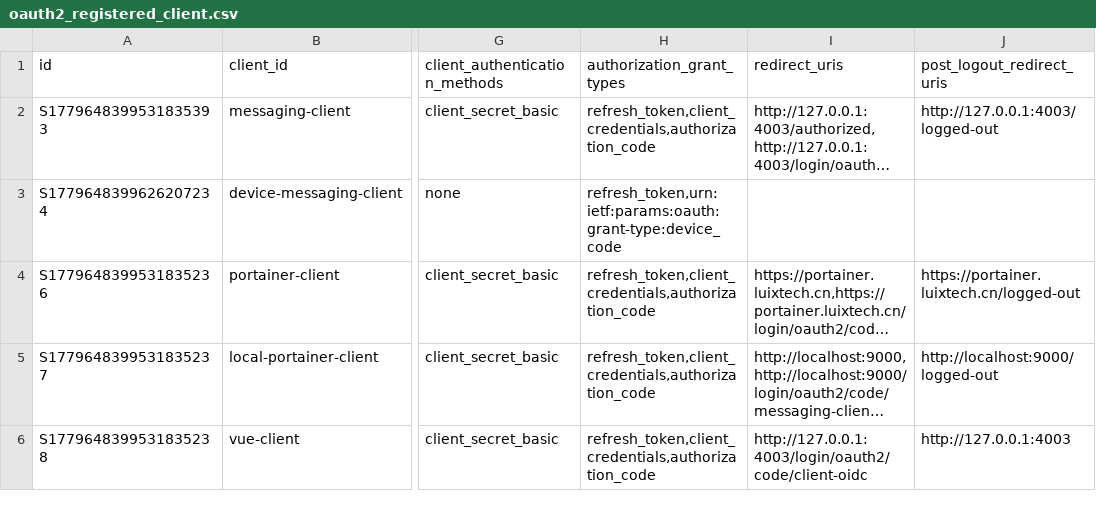
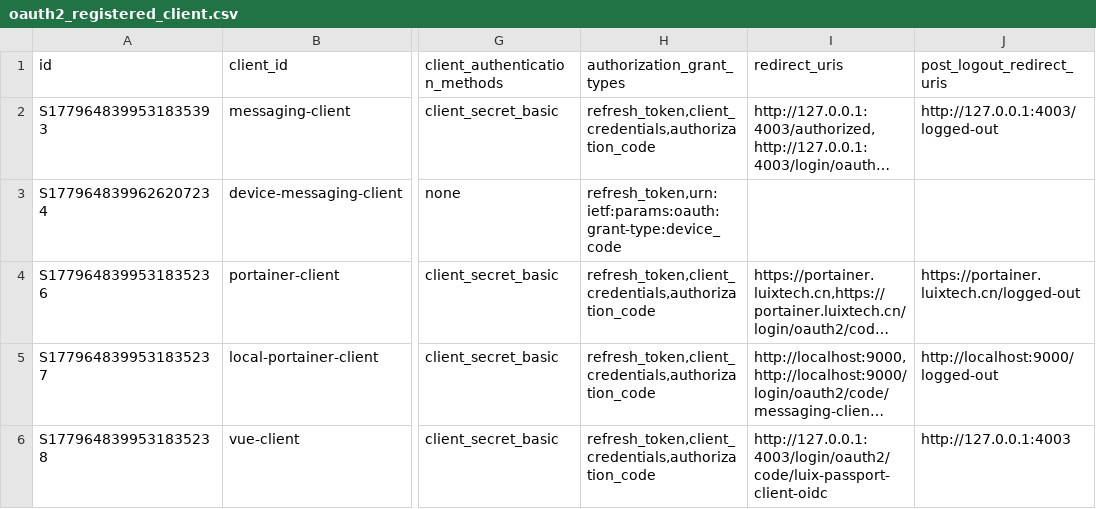
Before and after one commit to pm6422/luix-passport2, a CSV file: luix-passport-server/src/main/resources/config/liquibase/data/oauth2_registered_client.csv, drawn as a sheet; only a part is shown, gaps mark what is left out; long unchanged cells end in …; the diff names each change by its address in the sheet, - before the commit and + after, or states it on an @@ line.

Commit message:
refactor

```diff
--- a/luix-passport-server/src/main/resources/config/liquibase/data/oauth2_registered_client.csv
+++ b/luix-passport-server/src/main/resources/config/liquibase/data/oauth2_registered_client.csv
-I6 (redirect_uris): http://127.0.0.1:4003/login/oauth2/code/client-oidc
+I6 (redirect_uris): http://127.0.0.1:4003/login/oauth2/code/luix-passport-client-oidc
```
